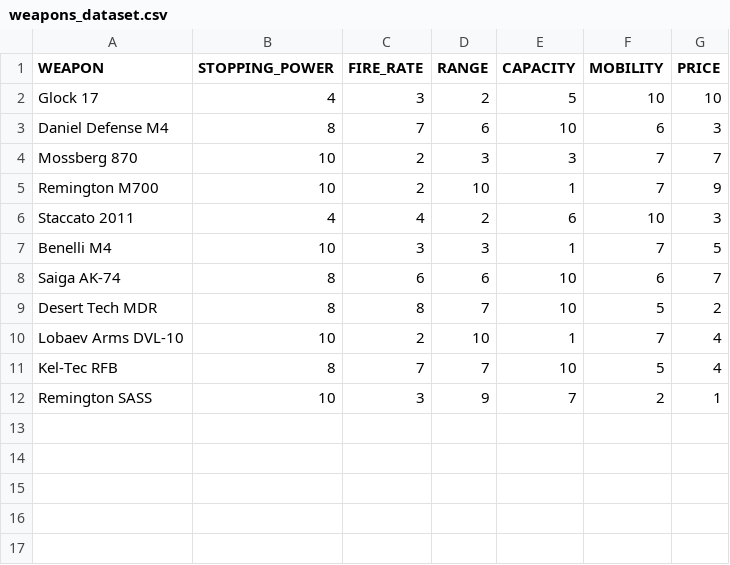
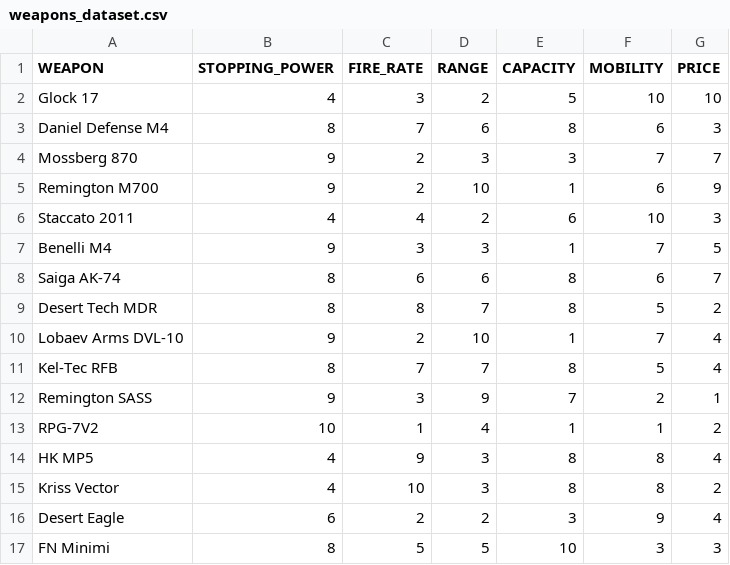
Before and after one commit to AlexandreSajus/Multi-Agent-Debate, a CSV file: weapons_dataset.csv, drawn as a sheet.

```diff
--- a/weapons_dataset.csv
+++ b/weapons_dataset.csv
@@ -2,11 +2,16 @@ WEAPON;STOPPING_POWER;FIRE_RATE;RANGE;CAPACITY;MOBILITY;PRICE
 Glock 17;4;3;2;5;10;10
-Daniel Defense M4;8;7;6;10;6;3
-Mossberg 870;10;2;3;3;7;7
-Remington M700;10;2;10;1;7;9
+Daniel Defense M4;8;7;6;8;6;3
+Mossberg 870;9;2;3;3;7;7
+Remington M700;9;2;10;1;6;9
 Staccato 2011;4;4;2;6;10;3
-Benelli M4;10;3;3;1;7;5
-Saiga AK-74;8;6;6;10;6;7
-Desert Tech MDR;8;8;7;10;5;2
-Lobaev Arms DVL-10;10;2;10;1;7;4
-Kel-Tec RFB;8;7;7;10;5;4
-Remington SASS;10;3;9;7;2;1
+Benelli M4;9;3;3;1;7;5
+Saiga AK-74;8;6;6;8;6;7
+Desert Tech MDR;8;8;7;8;5;2
+Lobaev Arms DVL-10;9;2;10;1;7;4
+Kel-Tec RFB;8;7;7;8;5;4
+Remington SASS;9;3;9;7;2;1
+RPG-7V2;10;1;4;1;1;2
+HK MP5;4;9;3;8;8;4
+Kriss Vector;4;10;3;8;8;2
+Desert Eagle;6;2;2;3;9;4
+FN Minimi;8;5;5;10;3;3
```
Also changed, not shown: 5 other files.
